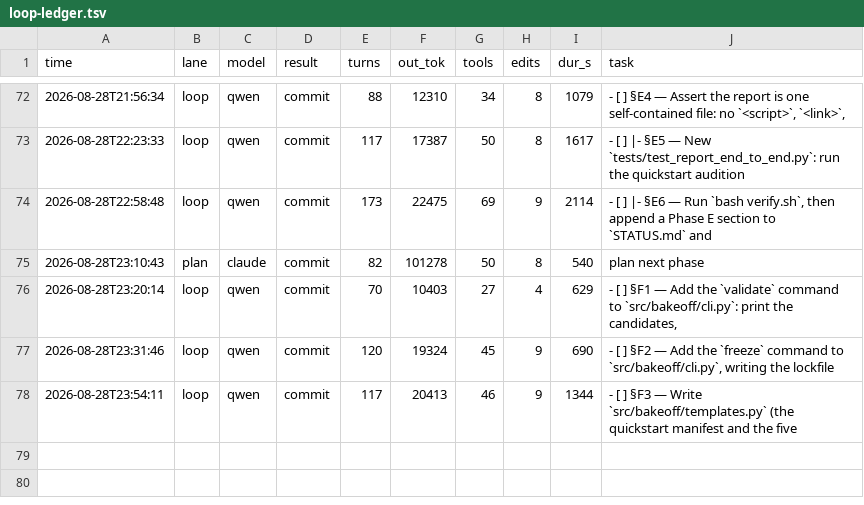
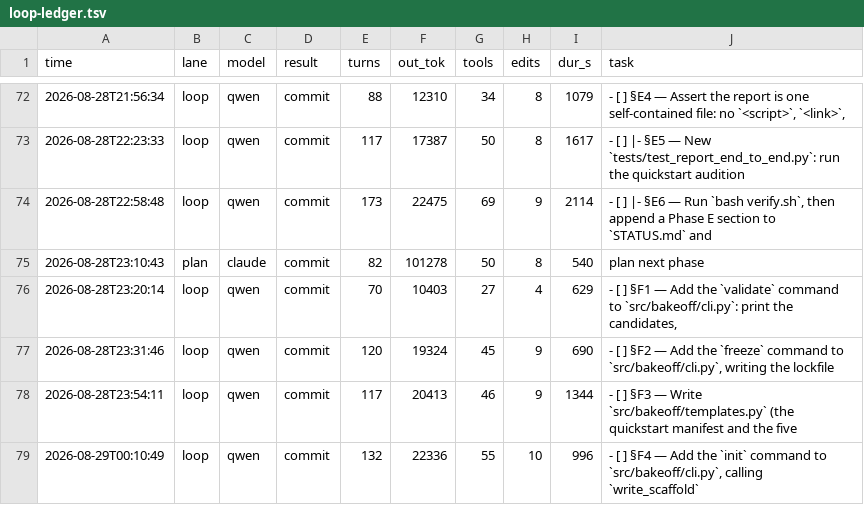
Before and after one commit to HTC-56/bakeoff, a TSV file: loop-ledger.tsv, drawn as a sheet; only a part is shown, gaps mark what is left out; the diff names each change by its address in the sheet, - before the commit and + after, or states it on an @@ line.

Commit message:
chore(loop): sweep-commit stranded work after task: §F4 — Add the `init` command to `src/bakeoff/cli.py`, calling `write_scaffold

```diff
--- a/loop-ledger.tsv
+++ b/loop-ledger.tsv
+row 79: 2026-08-29T00:10:49 | loop | qwen | commit | 132 | 22336 | 55 | 10 | 996 | - [ ] §F4 — Add the `init` command to `src/bakeoff/cli.py`, calling `write_scaffold`
```
